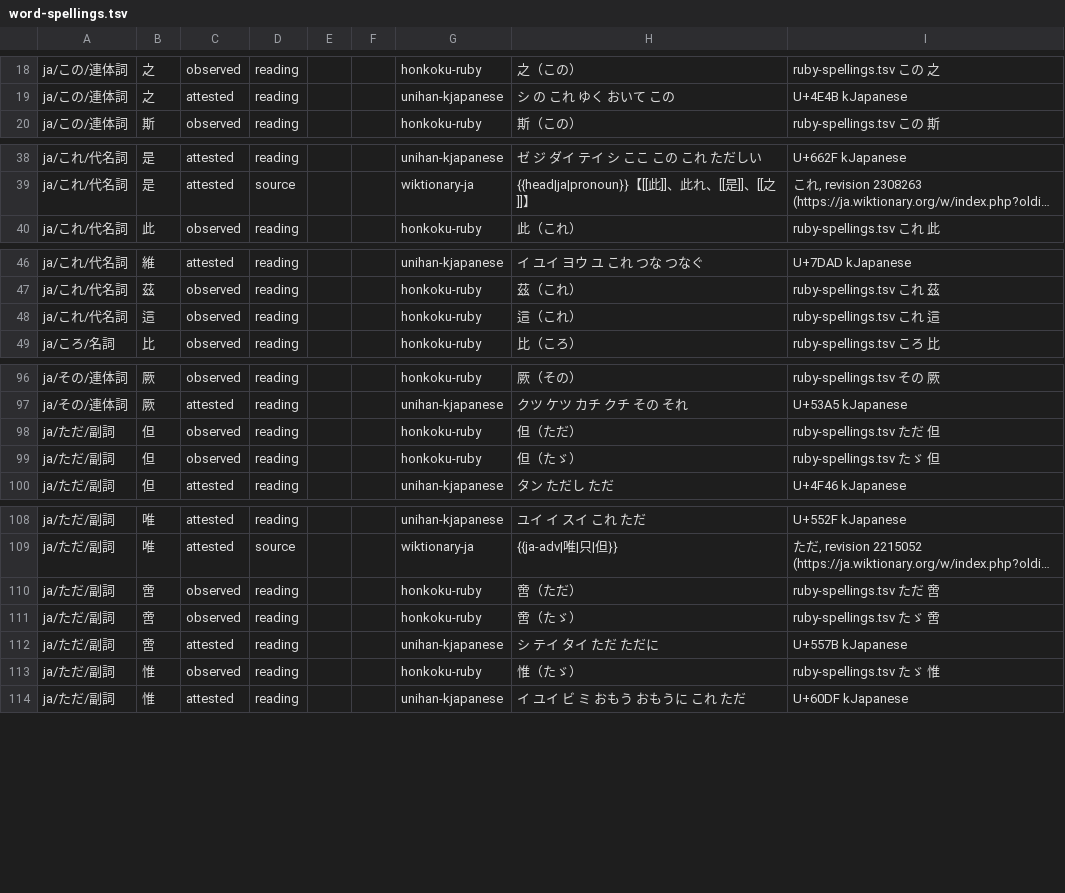
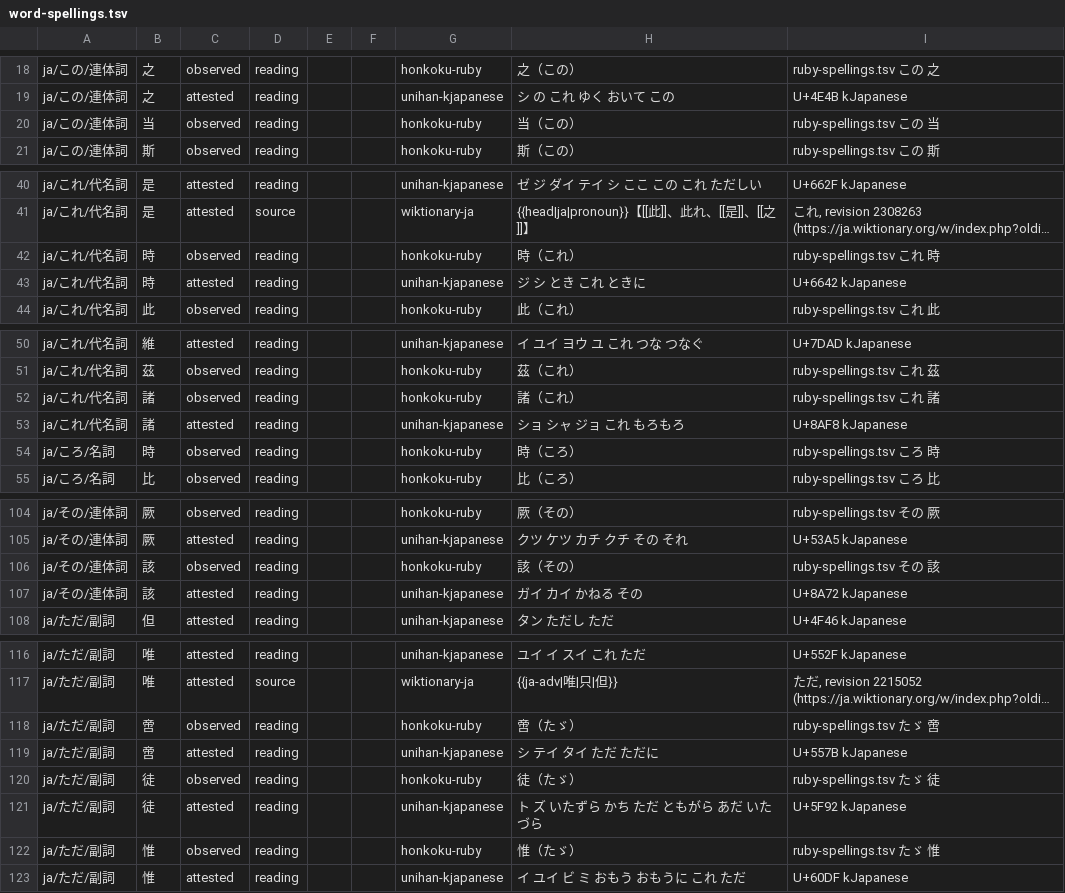
Before and after one commit to mkpoli/glyph-atlas, a TSV file: data/vocab/word-spellings.tsv, drawn as a sheet; only a part is shown, gaps mark what is left out; long unchanged cells end in …; removed rows and columns are numbered as before the commit, all else as after; the diff covers the shown part only; the diff names each change by its address in the sheet, - before the commit and + after, or states it on an @@ line.

Commit message:
fix(words): drop copied and ただし readings, add same-word kanbun spellings

```diff
--- a/data/vocab/word-spellings.tsv
+++ b/data/vocab/word-spellings.tsv
+row 20: ja/この/連体詞 | 当 | observed | reading |  |  | honkoku-ruby | 当（この） | ruby-spellings.tsv この 当
+row 42: ja/これ/代名詞 | 時 | observed | reading |  |  | honkoku-ruby | 時（これ） | ruby-spellings.tsv これ 時
+row 43: ja/これ/代名詞 | 時 | attested | reading |  |  | unihan-kjapanese | ジ シ とき これ ときに | U+6642 kJapanese
-B52: 這
+B52: 諸
-H52: 這（これ）
+H52: 諸（これ）
-I52: ruby-spellings.tsv これ 這
+I52: ruby-spellings.tsv これ 諸
+row 53: ja/これ/代名詞 | 諸 | attested | reading |  |  | unihan-kjapanese | ショ シャ ジョ これ もろもろ | U+8AF8 kJapanese
+row 54: ja/ころ/名詞 | 時 | observed | reading |  |  | honkoku-ruby | 時（ころ） | ruby-spellings.tsv ころ 時
-A106: ja/ただ/副詞
+A106: ja/その/連体詞
-B106: 但
+B106: 該
-H106: 但（ただ）
+H106: 該（その）
-I106: ruby-spellings.tsv ただ 但
+I106: ruby-spellings.tsv その 該
-row 99: ja/ただ/副詞 | 但 | observed | reading |  |  | honkoku-ruby | 但（たゞ） | ruby-spellings.tsv たゞ 但
+row 107: ja/その/連体詞 | 該 | attested | reading |  |  | unihan-kjapanese | ガイ カイ かねる その | U+8A72 kJapanese
-row 110: ja/ただ/副詞 | 啻 | observed | reading |  |  | honkoku-ruby | 啻（ただ） | ruby-spellings.tsv ただ 啻
+row 120: ja/ただ/副詞 | 徒 | observed | reading |  |  | honkoku-ruby | 徒（たゞ） | ruby-spellings.tsv たゞ 徒
+row 121: ja/ただ/副詞 | 徒 | attested | reading |  |  | unihan-kjapanese | ト ズ いたずら かち ただ ともがら あだ いたづら | U+5F92 kJapanese
```
Also changed, not shown: 3 added rows and 1 edited cell elsewhere in this file, 1 other file.
